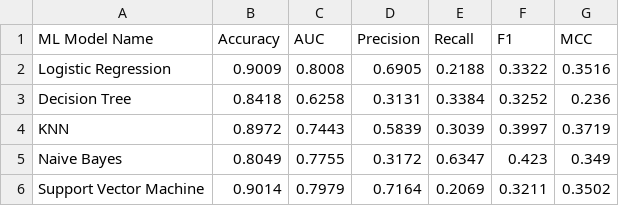
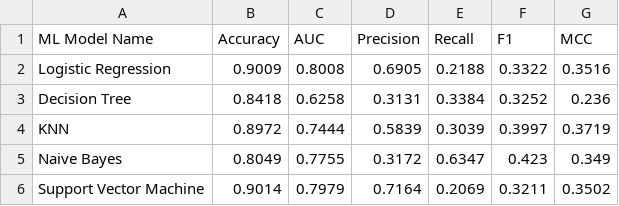
Before and after one commit to 2026ak05552-png/ML_Assignment02_2026ak05552, a CSV file: model/metrics_comparison.csv, drawn as a sheet.

Commit message:
Final submission: retrained models with sklearn 1.9.1, updated README, submission PDF, and all artifacts

```diff
--- a/model/metrics_comparison.csv
+++ b/model/metrics_comparison.csv
@@ -3,3 +3,3 @@ Logistic Regression,0.9009,0.8008,0.6905,0.2188,0.3322,0.3516
 Decision Tree,0.8418,0.6258,0.3131,0.3384,0.3252,0.236
-KNN,0.8972,0.7443,0.5839,0.3039,0.3997,0.3719
+KNN,0.8972,0.7444,0.5839,0.3039,0.3997,0.3719
 Naive Bayes,0.8049,0.7755,0.3172,0.6347,0.423,0.349
```
Also changed, not shown: 9 other files.
